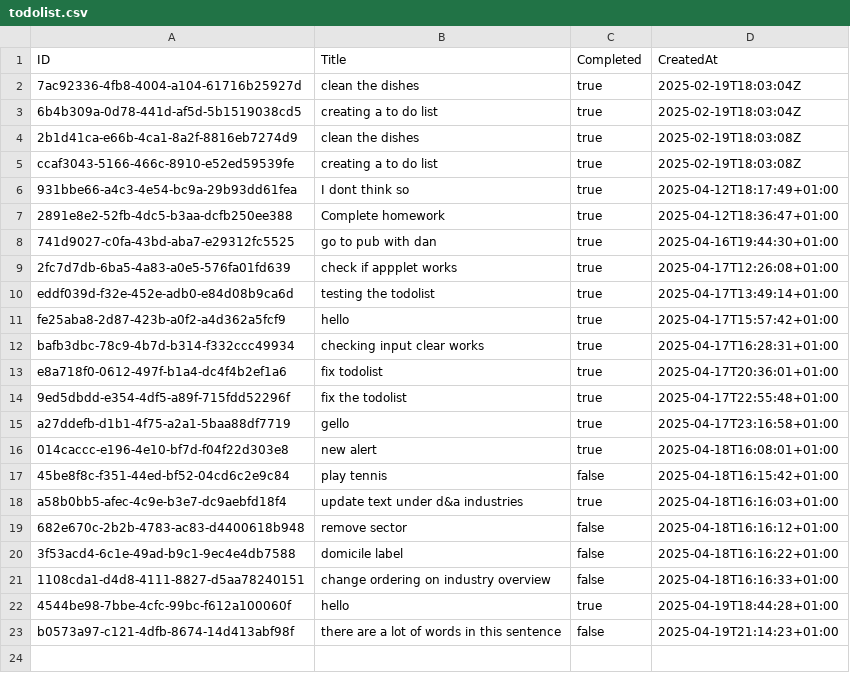
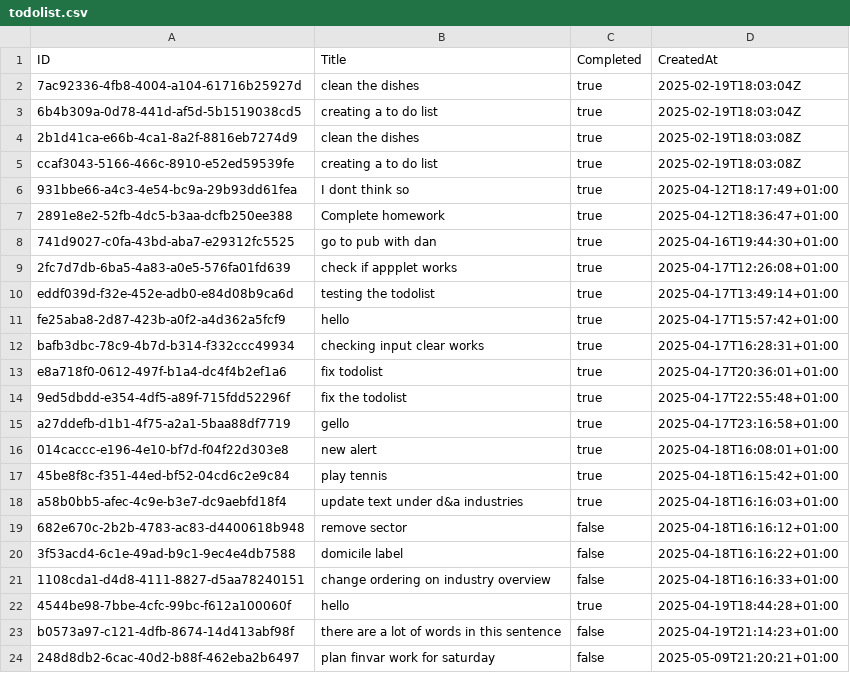
Before and after one commit to TJBrynach/Golang, a CSV file: todolist-v1/todolist.csv, drawn as a sheet.

Commit message:
Update todolist.csv

```diff
--- a/todolist-v1/todolist.csv
+++ b/todolist-v1/todolist.csv
@@ -16,3 +16,3 @@ a27ddefb-d1b1-4f75-a2a1-5baa88df7719,gello,true,2025-04-17T23:16:58+01:00
 014caccc-e196-4e10-bf7d-f04f22d303e8,new alert,true,2025-04-18T16:08:01+01:00
-45be8f8c-f351-44ed-bf52-04cd6c2e9c84,play tennis,false,2025-04-18T16:15:42+01:00
+45be8f8c-f351-44ed-bf52-04cd6c2e9c84,play tennis,true,2025-04-18T16:15:42+01:00
 a58b0bb5-afec-4c9e-b3e7-dc9aebfd18f4,update text under d&a industries,true,2025-04-18T16:16:03+01:00
@@ -23 +23,2 @@ a58b0bb5-afec-4c9e-b3e7-dc9aebfd18f4,update text under d&a industries,true,2025-
 b0573a97-c121-4dfb-8674-14d413abf98f,there are a lot of words in this sentence,false,2025-04-19T21:14:23+01:00
+248d8db2-6cac-40d2-b88f-462eba2b6497,plan finvar work for saturday,false,2025-05-09T21:20:21+01:00
```
